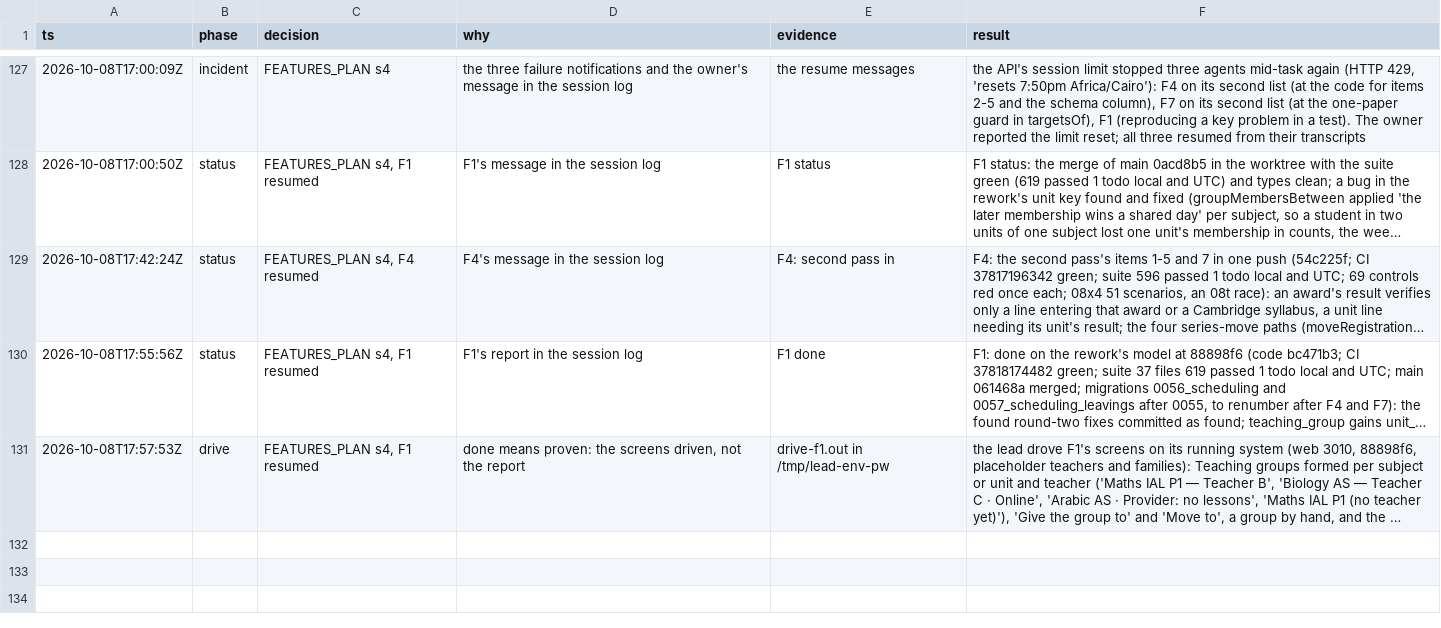
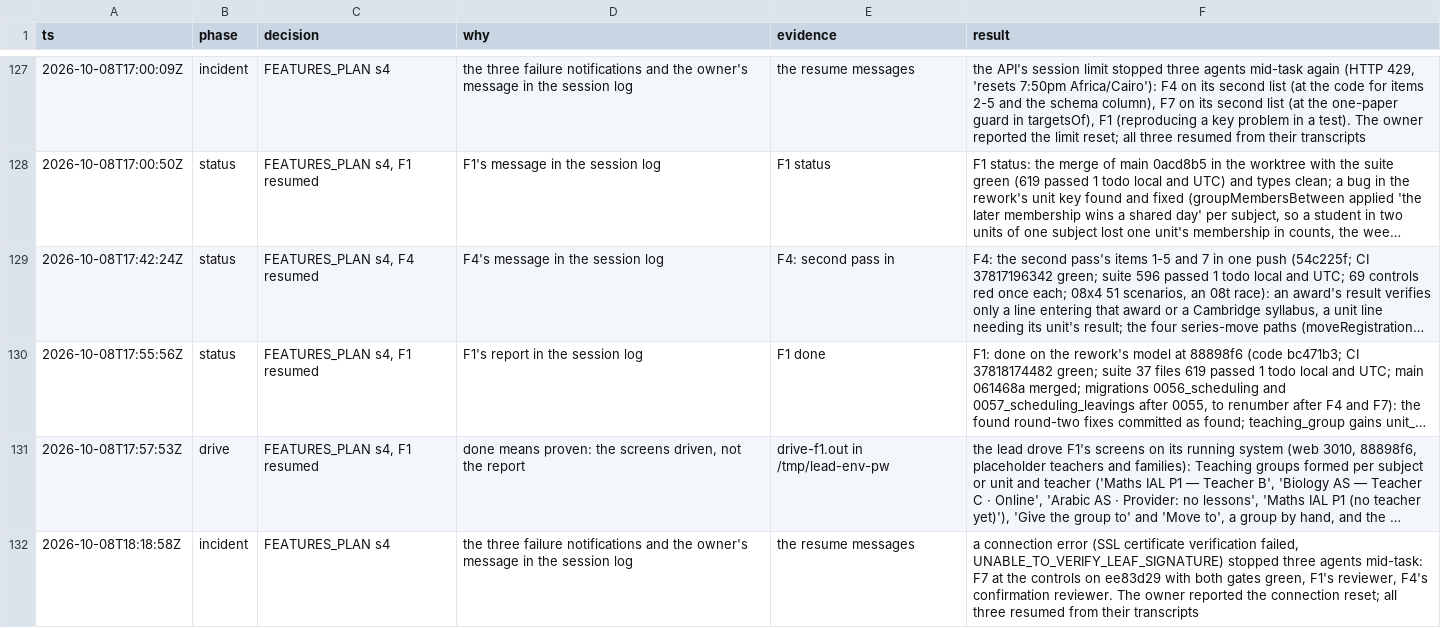
Before and after one commit to MohamedElnaggar1223/subject-reservation-system, a TSV file: .audit/school-forms.tsv, drawn as a sheet; only a part is shown, gaps mark what is left out; long unchanged cells end in …; the diff names each change by its address in the sheet, - before the commit and + after, or states it on an @@ line.

```diff
--- a/.audit/school-forms.tsv
+++ b/.audit/school-forms.tsv
+row 132: 2026-10-08T18:18:58Z | incident | FEATURES_PLAN s4 | the three failure notifications and the owner's message in the session log | the resume messages | a connection error (SSL certificate verification failed, UNABLE_TO_VERIFY_LEAF_SIGNATURE) stopped three agents mid-task: F7 at the controls on ee83d29 with both gates green, F1's reviewer, F4's confirmation reviewer. The owner reported the connection reset; all three resumed from their transcripts
```
